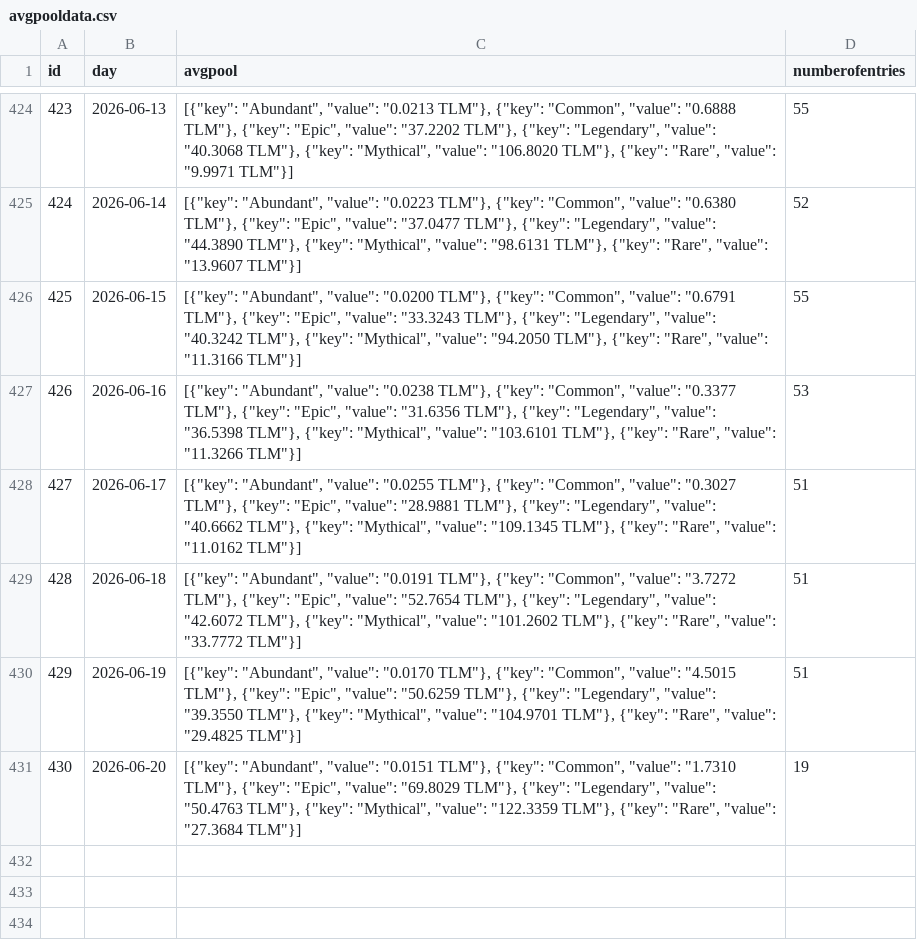
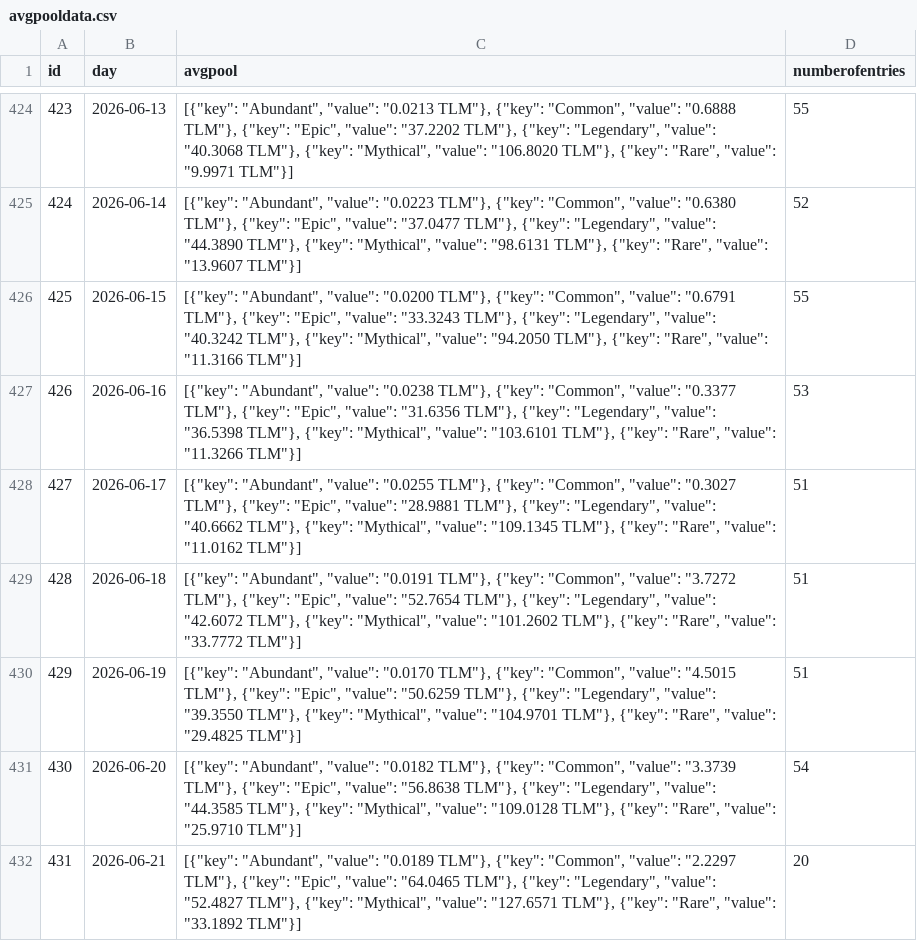
Before and after one commit to MarcelR31/TlmTools, a CSV file: avgpooldata.csv, drawn as a sheet; only a part is shown, gaps mark what is left out.

```diff
--- a/avgpooldata.csv
+++ b/avgpooldata.csv
@@ -430,2 +430,3 @@ id,day,avgpool,numberofentries
 429,2026-06-19,"[{""key"": ""Abundant"", ""value"": ""0.0170 TLM""}, {""key"": ""Common"", ""value"": ""4.5015 TLM""}, {""key"": ""Epic"", ""value"": ""50.6259 TLM""}, {""key"": ""Legendary"", ""value"": ""39.3550 TLM""}, {""key"": ""Mythical"", ""value"": ""104.9701 TLM""}, {""key"": ""Rare"", ""value"": ""29.4825 TLM""}]",51
-430,2026-06-20,"[{""key"": ""Abundant"", ""value"": ""0.0151 TLM""}, {""key"": ""Common"", ""value"": ""1.7310 TLM""}, {""key"": ""Epic"", ""value"": ""69.8029 TLM""}, {""key"": ""Legendary"", ""value"": ""50.4763 TLM""}, {""key"": ""Mythical"", ""value"": ""122.3359 TLM""}, {""key"": ""Rare"", ""value"": ""27.3684 TLM""}]",19
+430,2026-06-20,"[{""key"": ""Abundant"", ""value"": ""0.0182 TLM""}, {""key"": ""Common"", ""value"": ""3.3739 TLM""}, {""key"": ""Epic"", ""value"": ""56.8638 TLM""}, {""key"": ""Legendary"", ""value"": ""44.3585 TLM""}, {""key"": ""Mythical"", ""value"": ""109.0128 TLM""}, {""key"": ""Rare"", ""value"": ""25.9710 TLM""}]",54
+431,2026-06-21,"[{""key"": ""Abundant"", ""value"": ""0.0189 TLM""}, {""key"": ""Common"", ""value"": ""2.2297 TLM""}, {""key"": ""Epic"", ""value"": ""64.0465 TLM""}, {""key"": ""Legendary"", ""value"": ""52.4827 TLM""}, {""key"": ""Mythical"", ""value"": ""127.6571 TLM""}, {""key"": ""Rare"", ""value"": ""33.1892 TLM""}]",20
```
Also changed, not shown: 22 other files.
